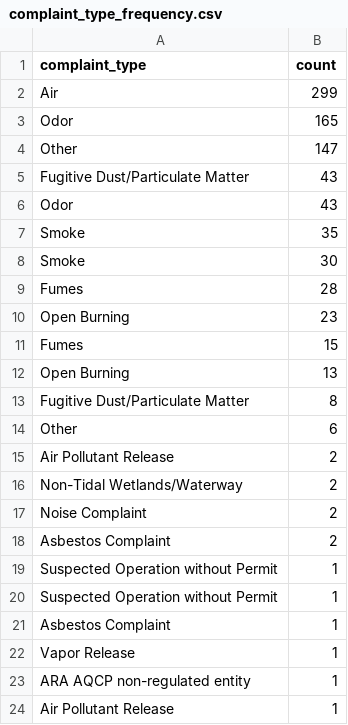
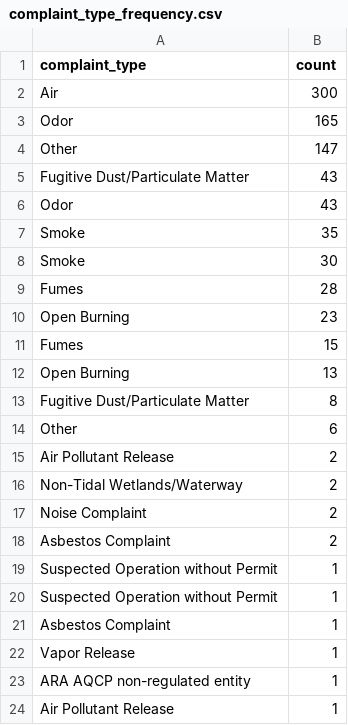
Before and after one commit to johnfcampbell/nicar24pipeline, a CSV file: exported_data/complaint_type_frequency.csv, drawn as a sheet.

```diff
--- a/exported_data/complaint_type_frequency.csv
+++ b/exported_data/complaint_type_frequency.csv
@@ -1,3 +1,3 @@
 complaint_type,count
-Air,299
+Air,300
 Odor,165
```
Also changed, not shown: exported_data/all_complaints.csv.
